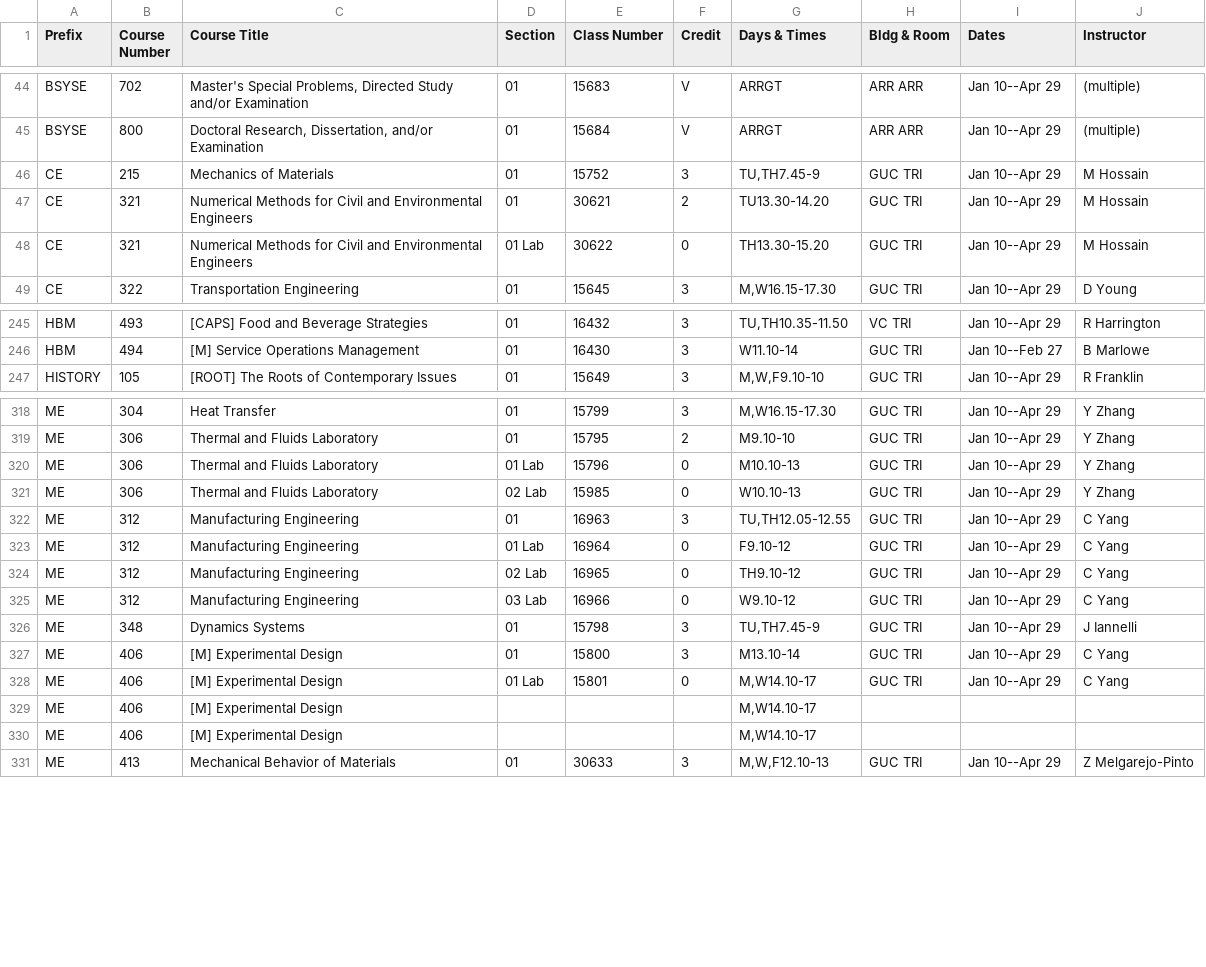
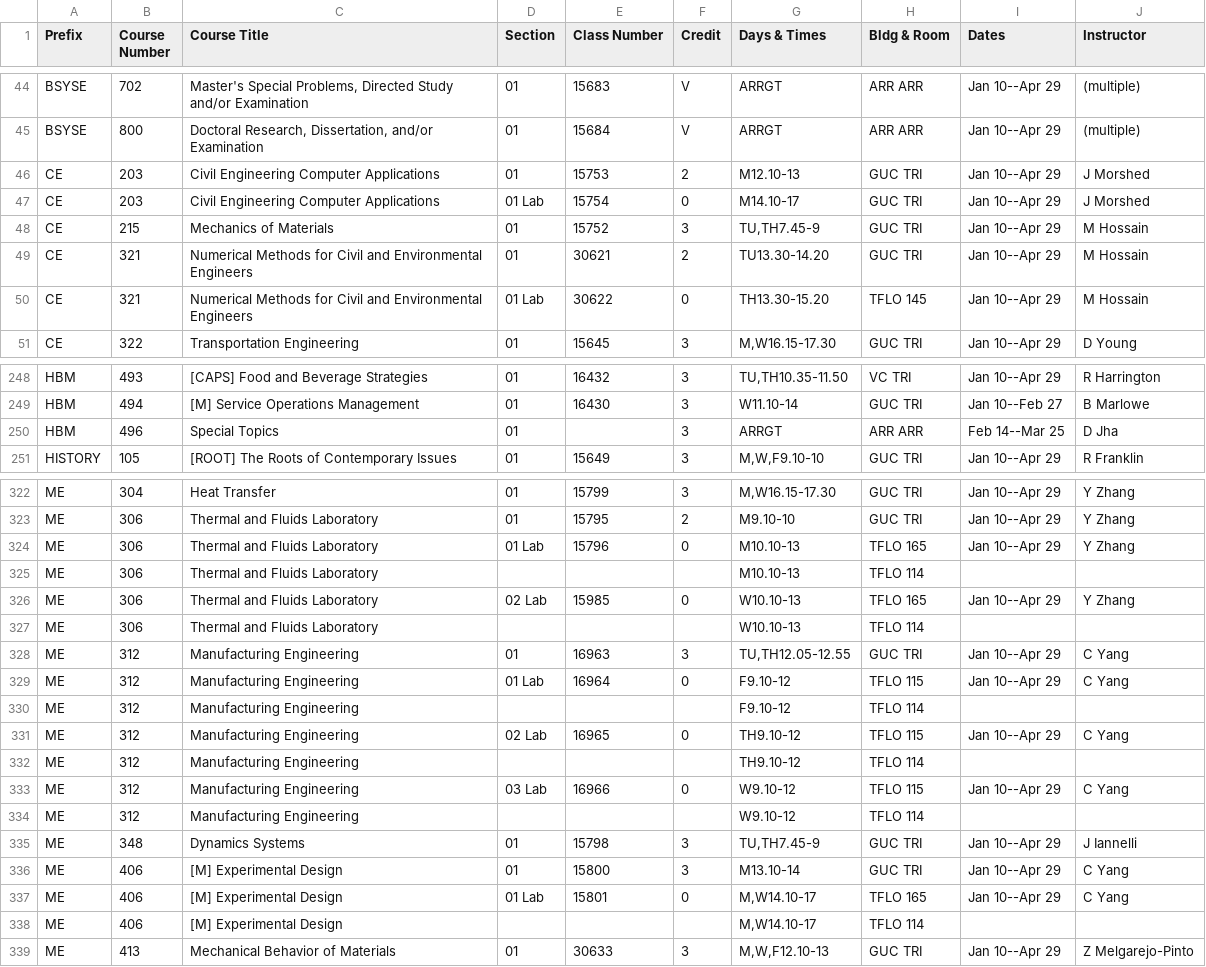
Before and after one commit to shinyamagami/WSU_courses, a CSV file: outputs/Tri-Cities_20221.csv, drawn as a sheet; only a part is shown, gaps mark what is left out; the diff covers the shown part only.

```diff
--- a/outputs/Tri-Cities_20221.csv
+++ b/outputs/Tri-Cities_20221.csv
@@ -45,5 +45,7 @@ BSYSE,702,"Master's Special Problems, Directed Study and/or Examination",01,1568
 BSYSE,800,"Doctoral Research, Dissertation, and/or Examination",01,15684,V,ARRGT,ARR ARR,Jan 10--Apr 29,(multiple)
+CE,203,Civil Engineering Computer Applications,01,15753,2,M12.10-13,GUC TRI,Jan 10--Apr 29,J Morshed
+CE,203,Civil Engineering Computer Applications,01 Lab,15754,0,M14.10-17,GUC TRI,Jan 10--Apr 29,J Morshed
 CE,215,Mechanics of Materials,01,15752,3,"TU,TH7.45-9",GUC TRI,Jan 10--Apr 29,M Hossain
 CE,321,Numerical Methods for Civil and Environmental Engineers,01,30621,2,TU13.30-14.20,GUC TRI,Jan 10--Apr 29,M Hossain
-CE,321,Numerical Methods for Civil and Environmental Engineers,01 Lab,30622,0,TH13.30-15.20,GUC TRI,Jan 10--Apr 29,M Hossain
+CE,321,Numerical Methods for Civil and Environmental Engineers,01 Lab,30622,0,TH13.30-15.20,TFLO 145,Jan 10--Apr 29,M Hossain
 CE,322,Transportation Engineering,01,15645,3,"M,W16.15-17.30",GUC TRI,Jan 10--Apr 29,D Young
@@ -246,2 +249,3 @@ HBM,493,[CAPS] Food and Beverage Strategies,01,16432,3,"TU,TH10.35-11.50",VC TRI
 HBM,494,[M] Service Operations Management,01,16430,3,W11.10-14,GUC TRI,Jan 10--Feb 27,B Marlowe
+HBM,496,Special Topics,01,"",3,ARRGT,ARR ARR,Feb 14--Mar 25,D Jha
 HISTORY,105,[ROOT] The Roots of Contemporary Issues,01,15649,3,"M,W,F9.10-10",GUC TRI,Jan 10--Apr 29,R Franklin
@@ -319,13 +323,17 @@ ME,304,Heat Transfer,01,15799,3,"M,W16.15-17.30",GUC TRI,Jan 10--Apr 29,Y Zhang
 ME,306,Thermal and Fluids Laboratory,01,15795,2,M9.10-10,GUC TRI,Jan 10--Apr 29,Y Zhang
-ME,306,Thermal and Fluids Laboratory,01 Lab,15796,0,M10.10-13,GUC TRI,Jan 10--Apr 29,Y Zhang
-ME,306,Thermal and Fluids Laboratory,02 Lab,15985,0,W10.10-13,GUC TRI,Jan 10--Apr 29,Y Zhang
+ME,306,Thermal and Fluids Laboratory,01 Lab,15796,0,M10.10-13,TFLO 165,Jan 10--Apr 29,Y Zhang
+ME,306,Thermal and Fluids Laboratory,"","","",M10.10-13,TFLO 114,"",""
+ME,306,Thermal and Fluids Laboratory,02 Lab,15985,0,W10.10-13,TFLO 165,Jan 10--Apr 29,Y Zhang
+ME,306,Thermal and Fluids Laboratory,"","","",W10.10-13,TFLO 114,"",""
 ME,312,Manufacturing Engineering,01,16963,3,"TU,TH12.05-12.55",GUC TRI,Jan 10--Apr 29,C Yang
-ME,312,Manufacturing Engineering,01 Lab,16964,0,F9.10-12,GUC TRI,Jan 10--Apr 29,C Yang
-ME,312,Manufacturing Engineering,02 Lab,16965,0,TH9.10-12,GUC TRI,Jan 10--Apr 29,C Yang
-ME,312,Manufacturing Engineering,03 Lab,16966,0,W9.10-12,GUC TRI,Jan 10--Apr 29,C Yang
+ME,312,Manufacturing Engineering,01 Lab,16964,0,F9.10-12,TFLO 115,Jan 10--Apr 29,C Yang
+ME,312,Manufacturing Engineering,"","","",F9.10-12,TFLO 114,"",""
+ME,312,Manufacturing Engineering,02 Lab,16965,0,TH9.10-12,TFLO 115,Jan 10--Apr 29,C Yang
+ME,312,Manufacturing Engineering,"","","",TH9.10-12,TFLO 114,"",""
+ME,312,Manufacturing Engineering,03 Lab,16966,0,W9.10-12,TFLO 115,Jan 10--Apr 29,C Yang
+ME,312,Manufacturing Engineering,"","","",W9.10-12,TFLO 114,"",""
 ME,348,Dynamics Systems,01,15798,3,"TU,TH7.45-9",GUC TRI,Jan 10--Apr 29,J Iannelli
 ME,406,[M] Experimental Design,01,15800,3,M13.10-14,GUC TRI,Jan 10--Apr 29,C Yang
-ME,406,[M] Experimental Design,01 Lab,15801,0,"M,W14.10-17",GUC TRI,Jan 10--Apr 29,C Yang
-ME,406,[M] Experimental Design,"","","","M,W14.10-17","","",""
-ME,406,[M] Experimental Design,"","","","M,W14.10-17","","",""
+ME,406,[M] Experimental Design,01 Lab,15801,0,"M,W14.10-17",TFLO 165,Jan 10--Apr 29,C Yang
+ME,406,[M] Experimental Design,"","","","M,W14.10-17",TFLO 114,"",""
 ME,413,Mechanical Behavior of Materials,01,30633,3,"M,W,F12.10-13",GUC TRI,Jan 10--Apr 29,Z Melgarejo-Pinto
```
Also changed, not shown: 3 added rows and 5 edited cells elsewhere in this file, outputs/DDP_20221.csv, outputs/Everett_20221.csv, 5 other files.
